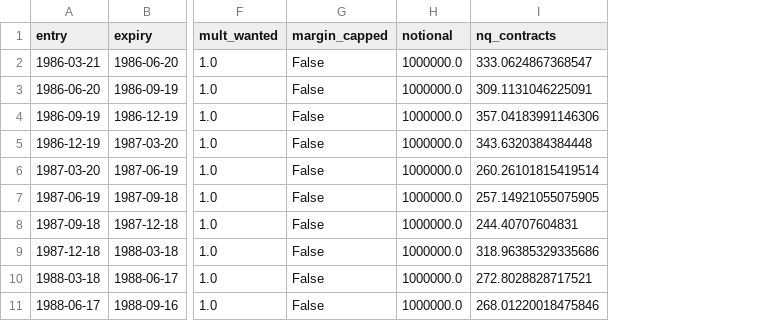
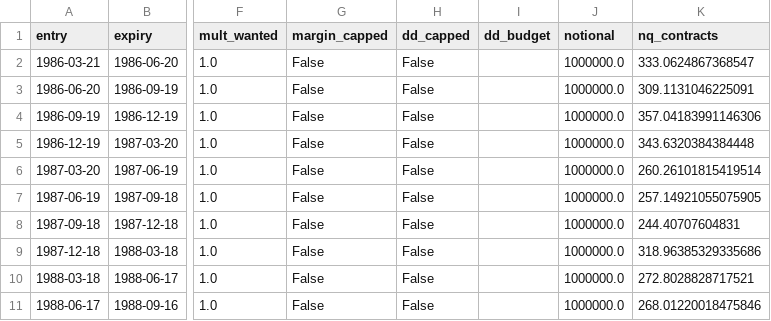
Before and after one commit to marcinzieba4-bot/Nq3MPutSelling, a CSV file: results/cycles__Naked_ATM_put__No_hedge__Fixed_1x.csv, drawn as a sheet; only a part is shown, gaps mark what is left out; the diff names each change by its address in the sheet, - before the commit and + after, or states it on an @@ line.

```diff
--- a/results/cycles__Naked_ATM_put__No_hedge__Fixed_1x.csv
+++ b/results/cycles__Naked_ATM_put__No_hedge__Fixed_1x.csv
+column H (dd_capped), rows 2-11: all False
+column I (dd_budget), empty
```
Also changed, not shown: results/cycles__Naked_ATM_put__No_hedge__Recover_until_whole.csv, results/cycles__Put_spread_ATM-10pct__No_hedge__Recover_until_whole.csv, 13 other files.
